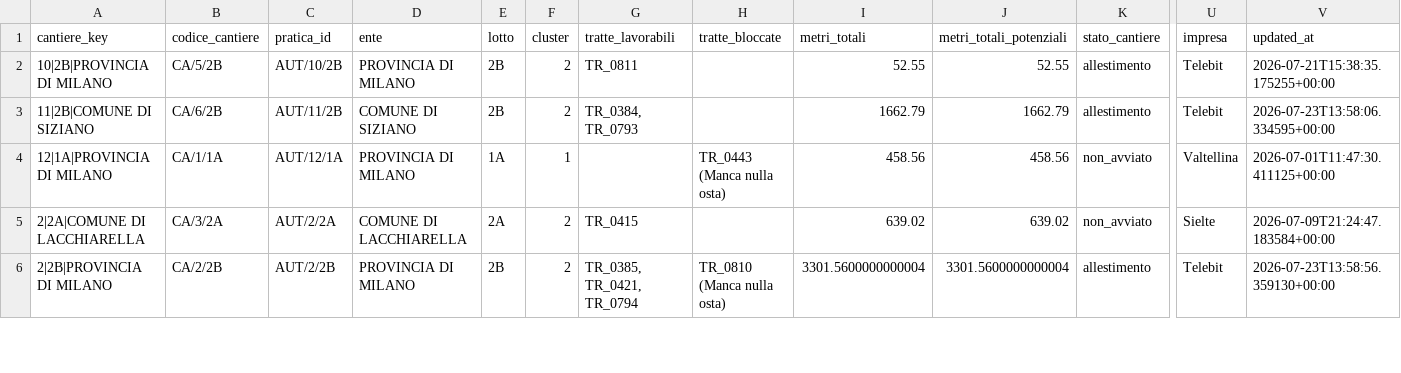
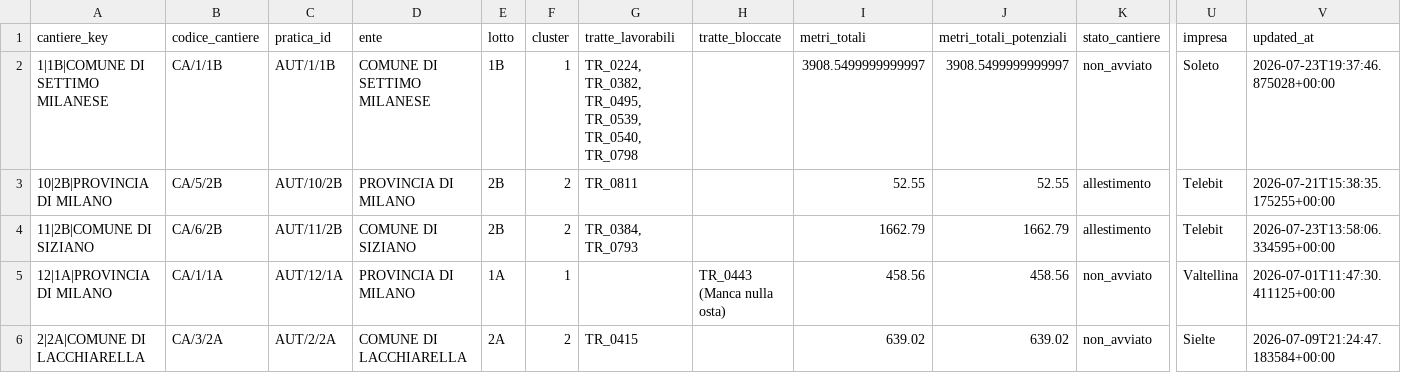
Before and after one commit to ENRI-RDS/dashboard, a CSV file: cantieri.csv, drawn as a sheet; only a part is shown, gaps mark what is left out; the shorter side is filled out with more unchanged rows; rows hold the shown columns only; the diff names each change by its address in the sheet, - before the commit and + after, or states it on an @@ line.

Commit message:
Auto-update cantieri.csv via approvazione admin [skip ci]

```diff
--- a/cantieri.csv
+++ b/cantieri.csv
+row 2: 1|1B|COMUNE DI SETTIMO MILANESE | CA/1/1B | AUT/1/1B | COMUNE DI SETTIMO MILANESE | 1B | 1 | TR_0224, TR_0382, TR_0495, TR_0539, TR_0540, TR_0798 |  | 3908.5499999999997 | 3908.5499999999997 | non_avviato | Soleto | 2026-07-23T19:37:46.875028+00:00
```
